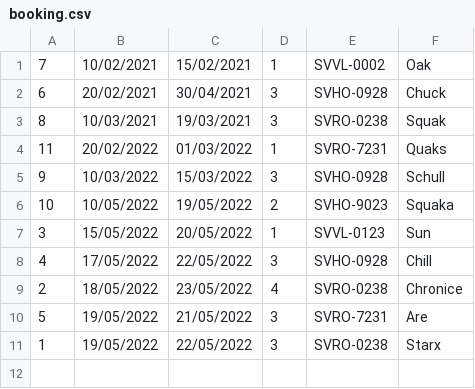
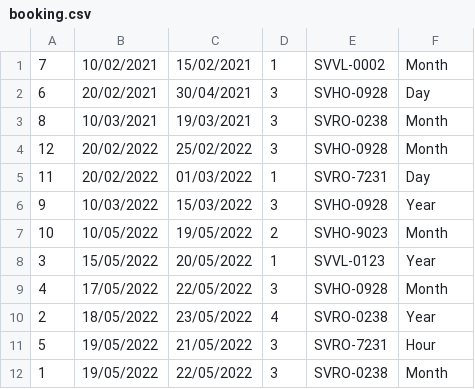
Before and after one commit to lethuandat/C0322G1-LeThuanDat, a CSV file: FuramaResort/src/data/booking.csv, drawn as a sheet.

```diff
--- a/FuramaResort/src/data/booking.csv
+++ b/FuramaResort/src/data/booking.csv
@@ -1,11 +1,12 @@
-7,10/02/2021,15/02/2021,1,SVVL-0002,Oak
-6,20/02/2021,30/04/2021,3,SVHO-0928,Chuck
-8,10/03/2021,19/03/2021,3,SVRO-0238,Squak
-11,20/02/2022,01/03/2022,1,SVRO-7231,Quaks
-9,10/03/2022,15/03/2022,3,SVHO-0928,Schull
-10,10/05/2022,19/05/2022,2,SVHO-9023,Squaka
-3,15/05/2022,20/05/2022,1,SVVL-0123,Sun
-4,17/05/2022,22/05/2022,3,SVHO-0928,Chill
-2,18/05/2022,23/05/2022,4,SVRO-0238,Chronice
-5,19/05/2022,21/05/2022,3,SVRO-7231,Are
-1,19/05/2022,22/05/2022,3,SVRO-0238,Starx
+7,10/02/2021,15/02/2021,1,SVVL-0002,Month
+6,20/02/2021,30/04/2021,3,SVHO-0928,Day
+8,10/03/2021,19/03/2021,3,SVRO-0238,Month
+12,20/02/2022,25/02/2022,3,SVHO-0928,Month
+11,20/02/2022,01/03/2022,1,SVRO-7231,Day
+9,10/03/2022,15/03/2022,3,SVHO-0928,Year
+10,10/05/2022,19/05/2022,2,SVHO-9023,Month
+3,15/05/2022,20/05/2022,1,SVVL-0123,Year
+4,17/05/2022,22/05/2022,3,SVHO-0928,Month
+2,18/05/2022,23/05/2022,4,SVRO-0238,Year
+5,19/05/2022,21/05/2022,3,SVRO-7231,Hour
+1,19/05/2022,22/05/2022,3,SVRO-0238,Month
```
Also changed, not shown: FuramaResort/out/production/FuramaResort/data/booking.csv, FuramaResort/out/production/FuramaResort/data/customer.csv, 24 other files.
